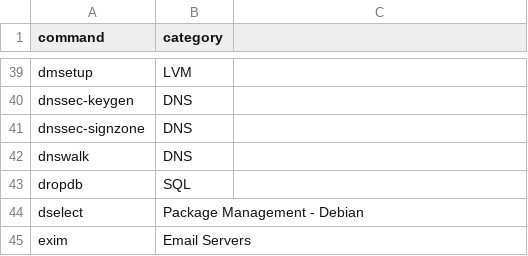
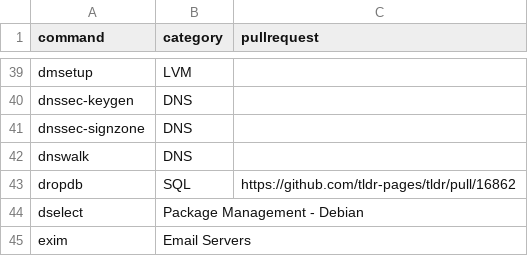
Before and after one commit to KristopherLeads/wriot, a CSV file: Reference Content/NeedsDocumentation.csv, drawn as a sheet; only a part is shown, gaps mark what is left out; the diff names each change by its address in the sheet, - before the commit and + after, or states it on an @@ line.

Commit message:
Update NeedsDocumentation.csv

```diff
--- a/Reference Content/NeedsDocumentation.csv
+++ b/Reference Content/NeedsDocumentation.csv
-C1: (empty)
+C1: pullrequest
-C43 (pullrequest): (empty)
+C43 (pullrequest): https://github.com/tldr-pages/tldr/pull/16862
```
